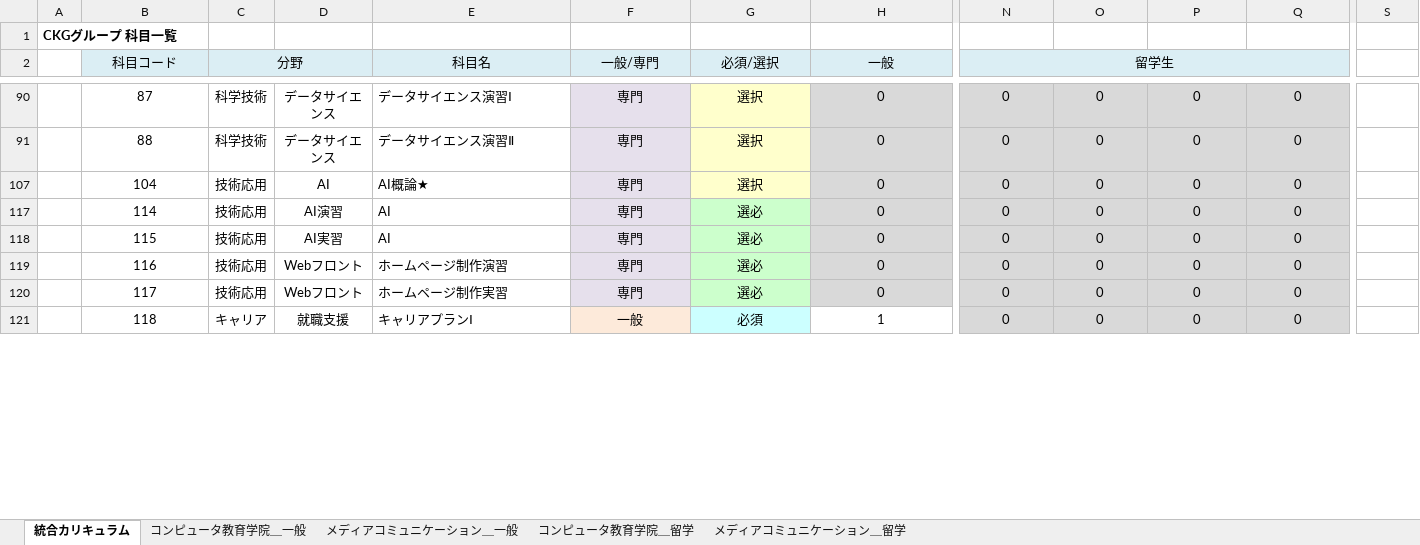
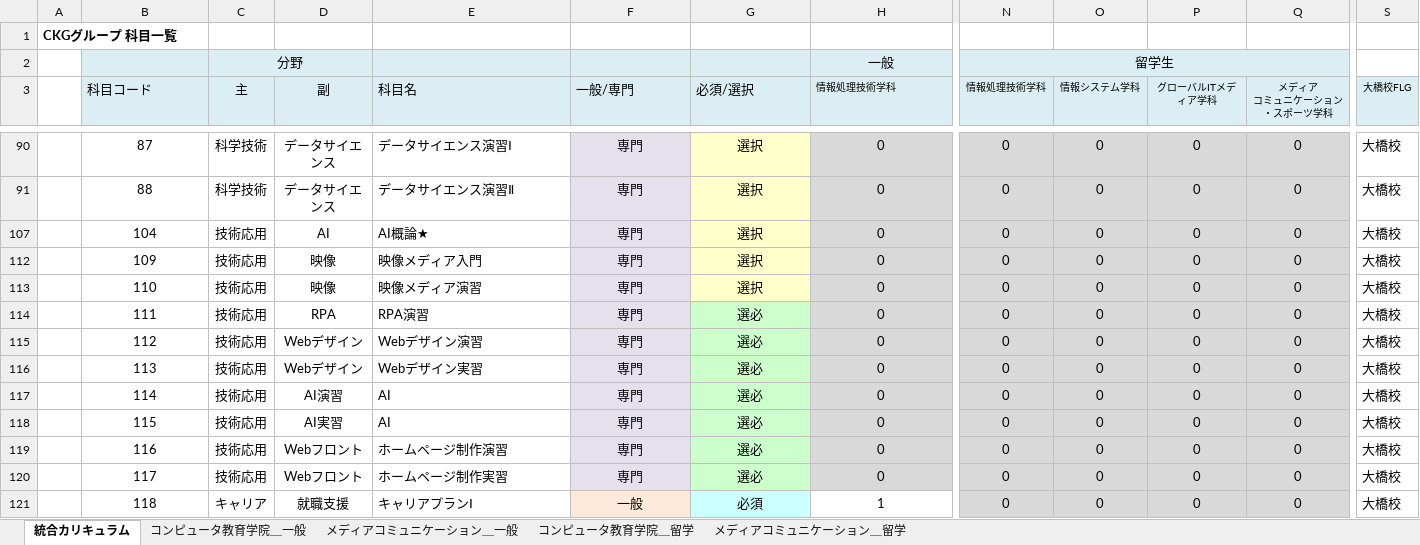
Before and after one commit to yuedackg/syllabus2021, an Excel workbook: 2.コンピュータ教育学院_2021カリキュラム_0324.xlsx, sheet 統合カリキュラム, drawn as a sheet; only a part is shown, gaps mark what is left out; values as stored, in another font and other column widths than the file's, no borders; removed rows and columns are numbered as before the commit, all else as after; rows hold the shown columns only; ↵ is a line break in a cell; the diff covers the shown part only; the diff names each change by its address in the sheet, - before the commit and + after, or states it on an @@ line.

```diff
--- a/2.コンピュータ教育学院_2021カリキュラム_0324.xlsx (sheet 統合カリキュラム)
+++ b/2.コンピュータ教育学院_2021カリキュラム_0324.xlsx (sheet 統合カリキュラム)
+row 2:  |  | 分野 |  |  |  |  | 一般 | 留学生
-B3 alignment: center
+B3 alignment: left
-B2:B3 merged
-C3: 分野
+C3: 主
-C2:D2 merged
-D3: (empty)
+D3: 副
-E3:H3 alignment: center
+E3:H3 alignment: left
-E2:E3 merged
-F2:F3 merged
-G2:G3 merged
-H3: 一般
+H3: 情報処理技術学科
@@ H3 text size: smaller @@
-H2:M2 merged
-N3: 留学生
+N3: 情報処理技術学科
@@ N3 text size: smaller @@
-N2:Q2 merged
-O3: (empty)
+O3: 情報システム学科
-P3: (empty)
+P3: グローバルITメディア学科
-Q3: (empty)
+Q3: メディア ↵ コミュニケーション・スポーツ学科
-S3: (empty)
+S3: 大橋校FLG
-S3 fill: none
+S3 fill: #DBEEF4
-S90:S91 (大橋校FLG): (empty)
+S90:S91 (大橋校FLG): 大橋校
-S107 (大橋校FLG): (empty)
+S107 (大橋校FLG): 大橋校
+row 112:  | 109 | 技術応用 | 映像 | 映像メディア入門 | 専門 | 選択 | 0 | 0 | 0 | 0 | 0 | 大橋校
+row 113:  | 110 | 技術応用 | 映像 | 映像メディア演習 | 専門 | 選択 | 0 | 0 | 0 | 0 | 0 | 大橋校
+row 114:  | 111 | 技術応用 | RPA | RPA演習 | 専門 | 選必 | 0 | 0 | 0 | 0 | 0 | 大橋校
+row 115:  | 112 | 技術応用 | Webデザイン | Webデザイン演習 | 専門 | 選必 | 0 | 0 | 0 | 0 | 0 | 大橋校
+row 116:  | 113 | 技術応用 | Webデザイン | Webデザイン実習 | 専門 | 選必 | 0 | 0 | 0 | 0 | 0 | 大橋校
-S117:S121 (大橋校FLG): (empty)
+S117:S121 (大橋校FLG): 大橋校
```
Also changed, not shown: 36 added rows, 1 removed row, 1 hidden or unhidden row and 58 edited cells elsewhere in this sheet, 29 other files.
